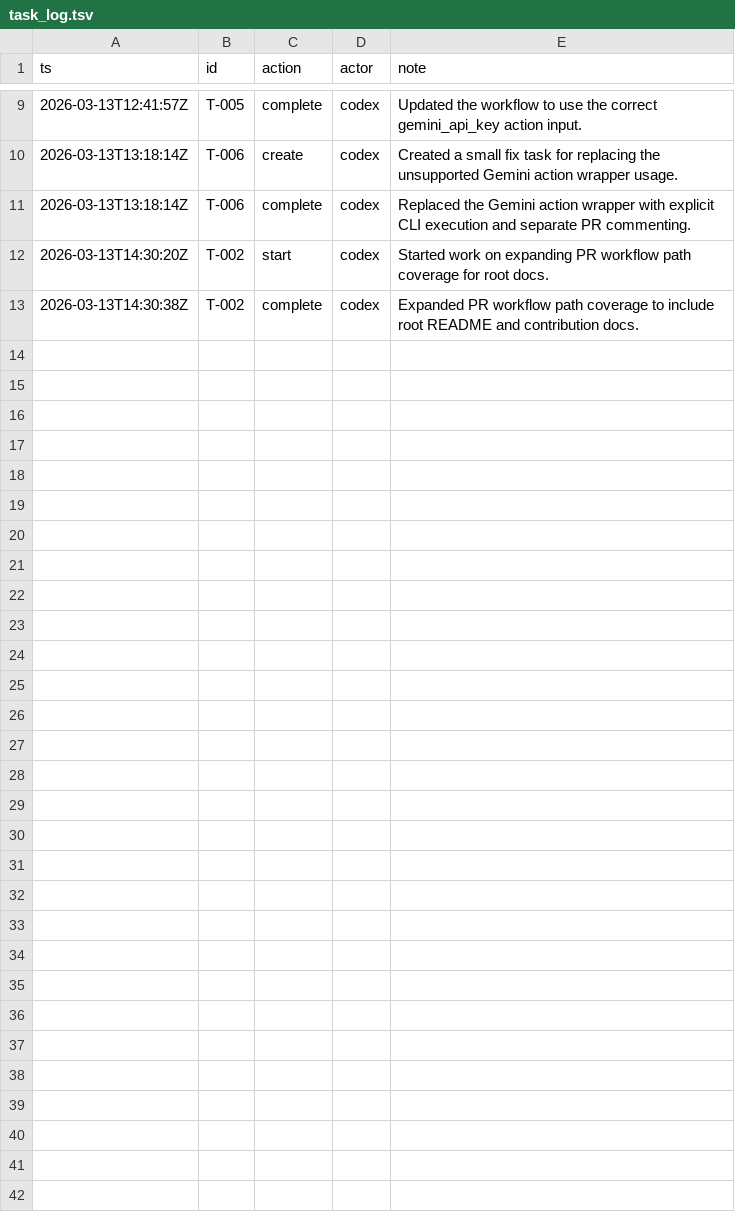
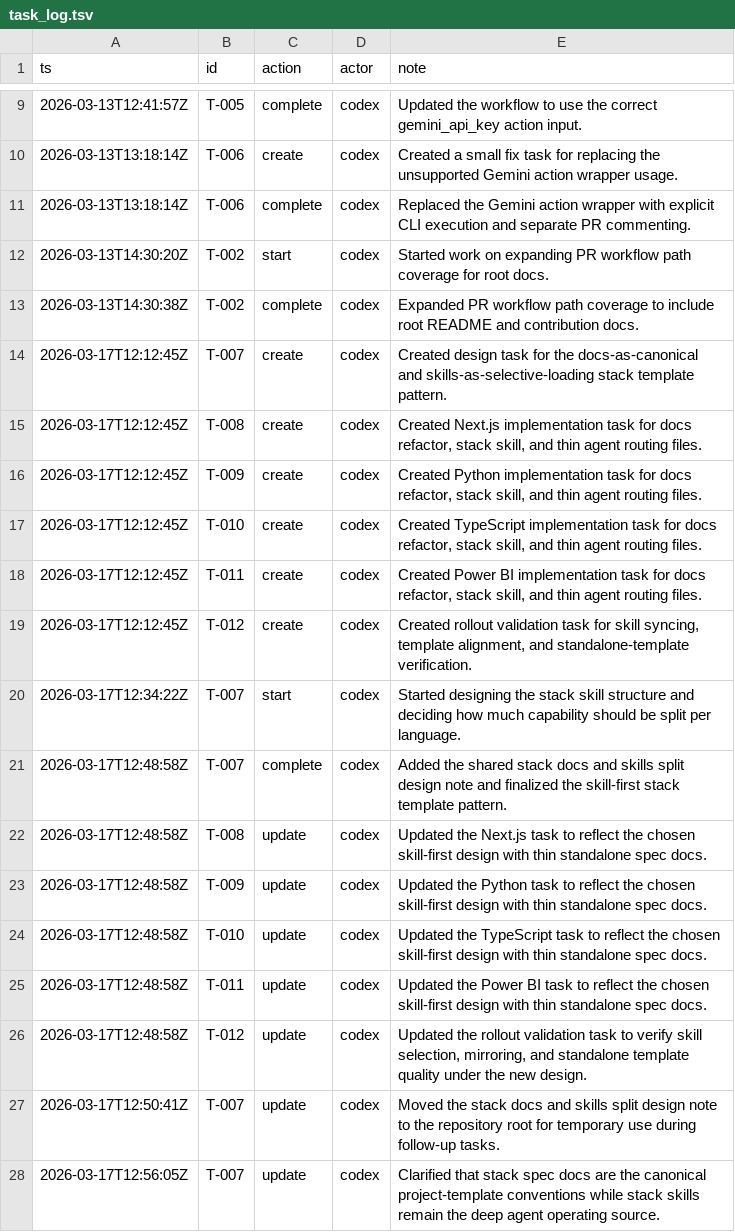
Before and after one commit to mtsanaissi/ai-stacks, a TSV file: tasks/task_log.tsv, drawn as a sheet; only a part is shown, gaps mark what is left out; the diff names each change by its address in the sheet, - before the commit and + after, or states it on an @@ line.

```diff
--- a/tasks/task_log.tsv
+++ b/tasks/task_log.tsv
+row 14: 2026-03-17T12:12:45Z | T-007 | create | codex | Created design task for the docs-as-canonical and skills-as-selective-loading stack template pattern.
+row 15: 2026-03-17T12:12:45Z | T-008 | create | codex | Created Next.js implementation task for docs refactor, stack skill, and thin agent routing files.
+row 16: 2026-03-17T12:12:45Z | T-009 | create | codex | Created Python implementation task for docs refactor, stack skill, and thin agent routing files.
+row 17: 2026-03-17T12:12:45Z | T-010 | create | codex | Created TypeScript implementation task for docs refactor, stack skill, and thin agent routing files.
+row 18: 2026-03-17T12:12:45Z | T-011 | create | codex | Created Power BI implementation task for docs refactor, stack skill, and thin agent routing files.
+row 19: 2026-03-17T12:12:45Z | T-012 | create | codex | Created rollout validation task for skill syncing, template alignment, and standalone-template verification.
+row 20: 2026-03-17T12:34:22Z | T-007 | start | codex | Started designing the stack skill structure and deciding how much capability should be split per language.
+row 21: 2026-03-17T12:48:58Z | T-007 | complete | codex | Added the shared stack docs and skills split design note and finalized the skill-first stack template pattern.
+row 22: 2026-03-17T12:48:58Z | T-008 | update | codex | Updated the Next.js task to reflect the chosen skill-first design with thin standalone spec docs.
+row 23: 2026-03-17T12:48:58Z | T-009 | update | codex | Updated the Python task to reflect the chosen skill-first design with thin standalone spec docs.
+row 24: 2026-03-17T12:48:58Z | T-010 | update | codex | Updated the TypeScript task to reflect the chosen skill-first design with thin standalone spec docs.
+row 25: 2026-03-17T12:48:58Z | T-011 | update | codex | Updated the Power BI task to reflect the chosen skill-first design with thin standalone spec docs.
+row 26: 2026-03-17T12:48:58Z | T-012 | update | codex | Updated the rollout validation task to verify skill selection, mirroring, and standalone template quality under the new design.
+row 27: 2026-03-17T12:50:41Z | T-007 | update | codex | Moved the stack docs and skills split design note to the repository root for temporary use during follow-up tasks.
+row 28: 2026-03-17T12:56:05Z | T-007 | update | codex | Clarified that stack spec docs are the canonical project-template conventions while stack skills remain the deep agent operating source.
```
Also changed, not shown: tasks/tasks.tsv, 13 other files.
